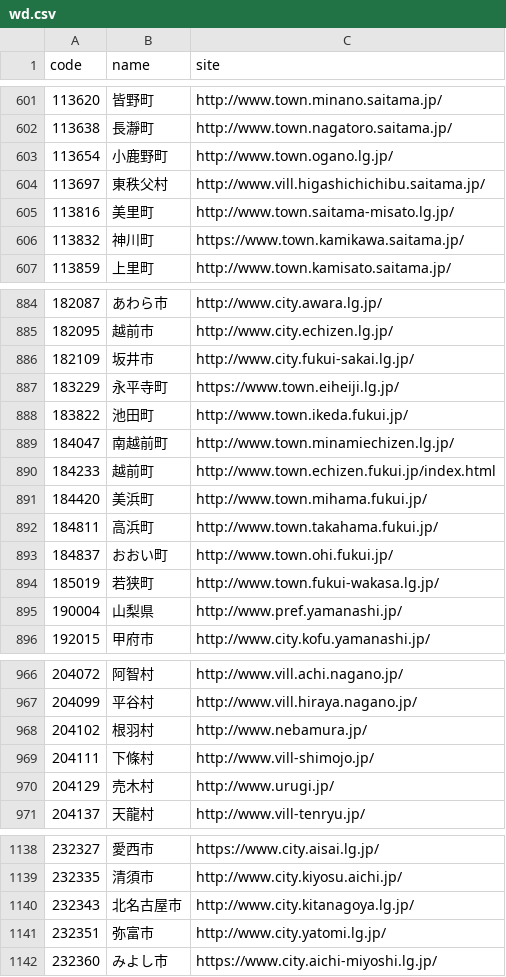
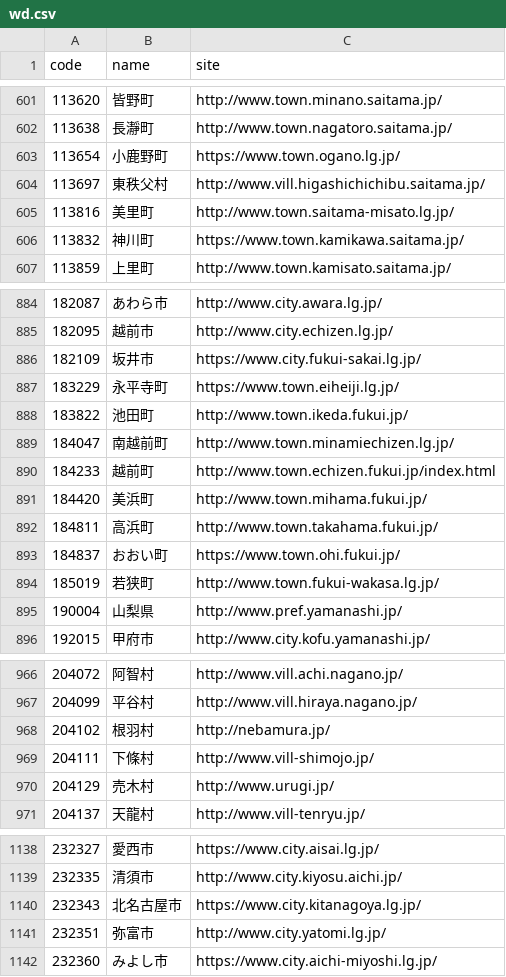
Before and after one commit to hkwi/lgjp_web, a CSV file: docs/wd.csv, drawn as a sheet; only a part is shown, gaps mark what is left out; the diff covers the shown part only.

```diff
--- a/docs/wd.csv
+++ b/docs/wd.csv
@@ -602,3 +602,3 @@ code,name,site
 113638,長瀞町,http://www.town.nagatoro.saitama.jp/
-113654,小鹿野町,http://www.town.ogano.lg.jp/
+113654,小鹿野町,https://www.town.ogano.lg.jp/
 113697,東秩父村,http://www.vill.higashichichibu.saitama.jp/
@@ -885,3 +885,3 @@ code,name,site
 182095,越前市,http://www.city.echizen.lg.jp/
-182109,坂井市,http://www.city.fukui-sakai.lg.jp/
+182109,坂井市,https://www.city.fukui-sakai.lg.jp/
 183229,永平寺町,https://www.town.eiheiji.lg.jp/
@@ -892,3 +892,3 @@ code,name,site
 184811,高浜町,http://www.town.takahama.fukui.jp/
-184837,おおい町,http://www.town.ohi.fukui.jp/
+184837,おおい町,https://www.town.ohi.fukui.jp/
 185019,若狭町,http://www.town.fukui-wakasa.lg.jp/
@@ -967,3 +967,3 @@ code,name,site
 204099,平谷村,http://www.vill.hiraya.nagano.jp/
-204102,根羽村,http://www.nebamura.jp/
+204102,根羽村,http://nebamura.jp/
 204111,下條村,http://www.vill-shimojo.jp/
@@ -1139,3 +1139,3 @@ code,name,site
 232335,清須市,http://www.city.kiyosu.aichi.jp/
-232343,北名古屋市,http://www.city.kitanagoya.lg.jp/
+232343,北名古屋市,https://www.city.kitanagoya.lg.jp/
 232351,弥富市,http://www.city.yatomi.lg.jp/
```
Also changed, not shown: 2 edited cells elsewhere in this file, 3 other files.
